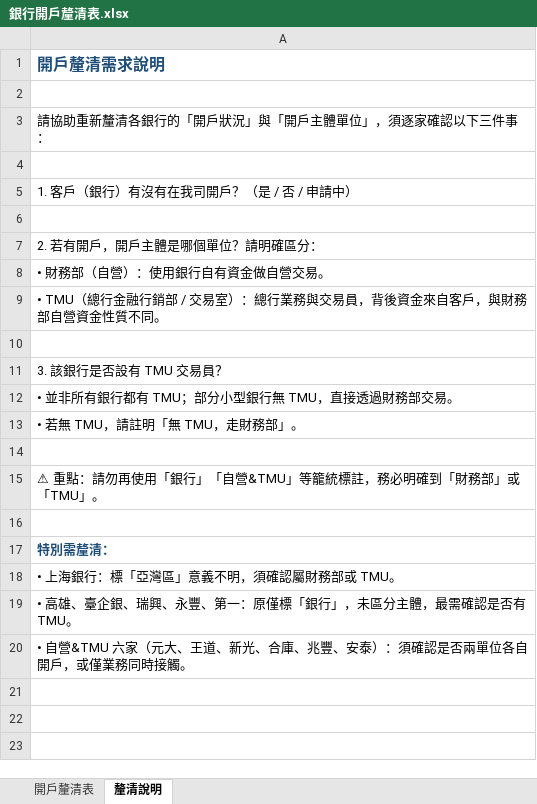
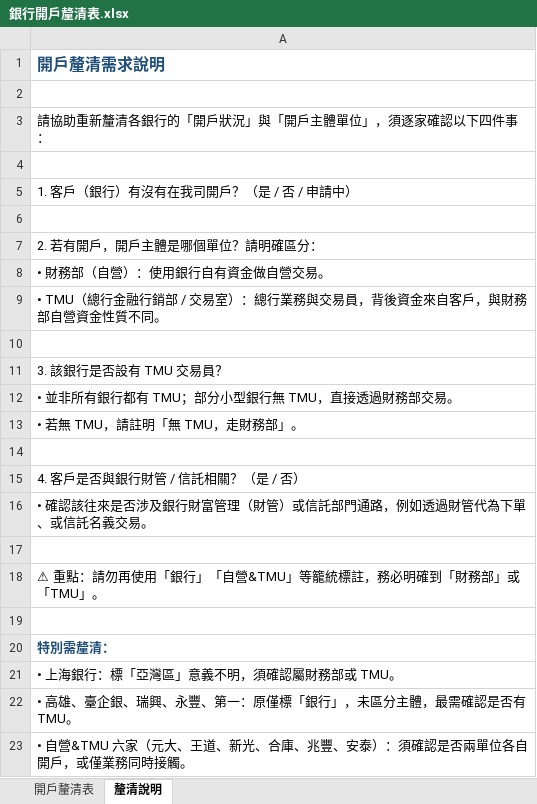
Before and after one commit to RyanTsai0617/Hi, an Excel workbook: output/銀行開戶釐清表.xlsx, sheet 釐清說明, drawn as a sheet; values as stored, in another font and other column widths than the file's, no borders; the diff names each change by its address in the sheet, - before the commit and + after, or states it on an @@ line.

```diff
--- a/output/銀行開戶釐清表.xlsx (sheet 釐清說明)
+++ b/output/銀行開戶釐清表.xlsx (sheet 釐清說明)
-A3: 請協助重新釐清各銀行的「開戶狀況」與「開戶主體單位」，須逐家確認以下三件事：
+A3: 請協助重新釐清各銀行的「開戶狀況」與「開戶主體單位」，須逐家確認以下四件事：
+row 14: (empty)
+row 15: 4. 客戶是否與銀行財管 / 信託相關？（是 / 否）
+row 16: • 確認該往來是否涉及銀行財富管理（財管）或信託部門通路，例如透過財管代為下單、或信託名義交易。
```
Also changed, not shown: sheet 開戶釐清表.
